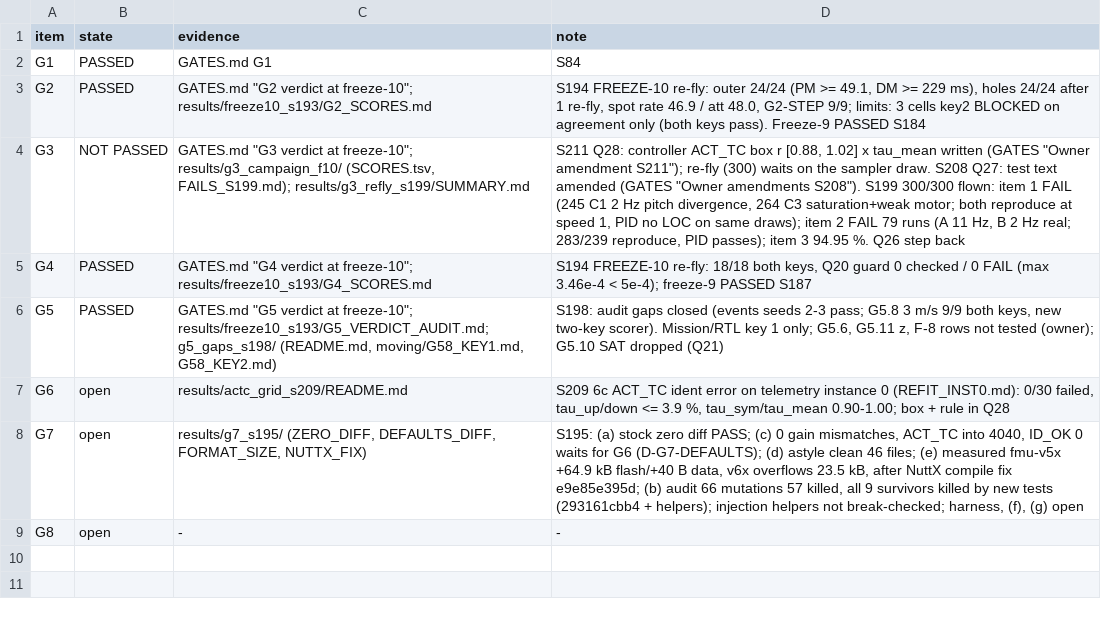
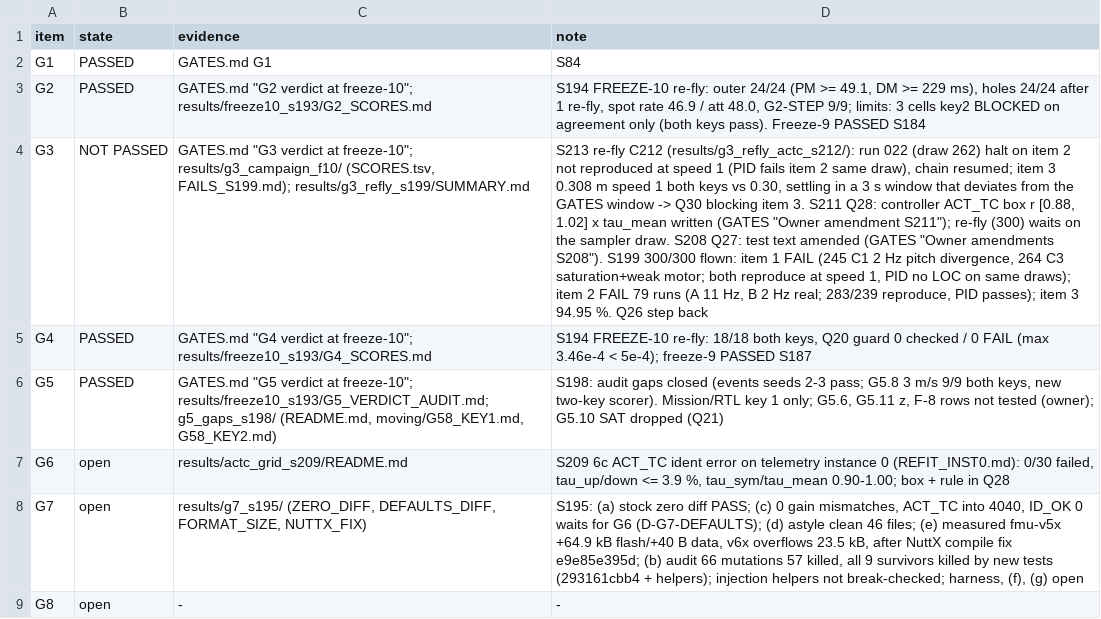
Before and after one commit to AntoineHgo/PX4-Indi, a TSV file: indi_flight/GATE_STATUS.tsv, drawn as a sheet; the diff names each change by its address in the sheet, - before the commit and + after, or states it on an @@ line.

```diff
--- a/indi_flight/GATE_STATUS.tsv
+++ b/indi_flight/GATE_STATUS.tsv
-D4 (note): S211 Q28:…
+D4 (note): S213 re-fly C212 (results/g3_refly_actc_s212/): run 022 (draw 262) halt on item 2 not reproduced at speed 1 (PID fails item 2 same draw), chain resumed; item 3 0.308 m speed 1 both keys vs 0.30, settling in a 3 s window that deviates from the GATES window -> Q30 blocking item 3. S211 Q28:…
```
Also changed, not shown: 3 other files.
